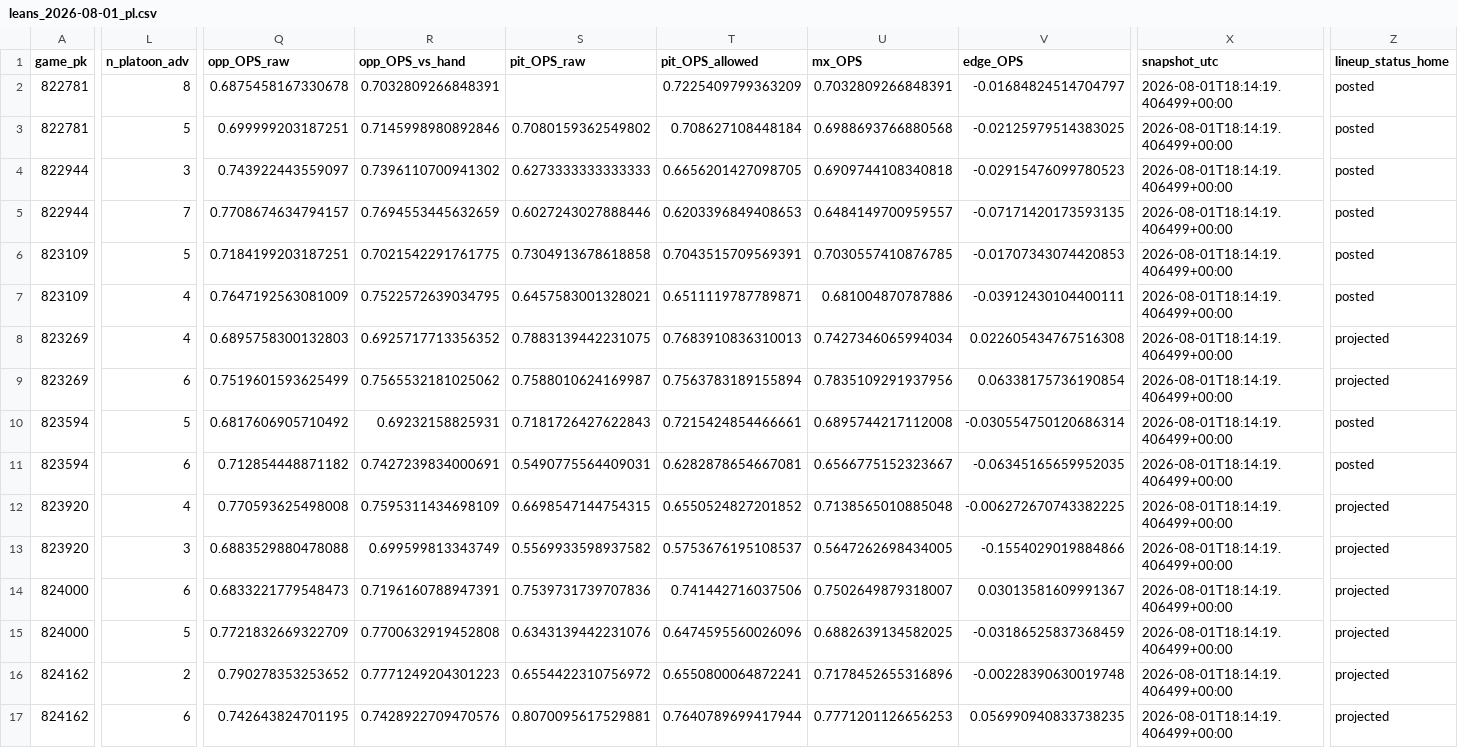
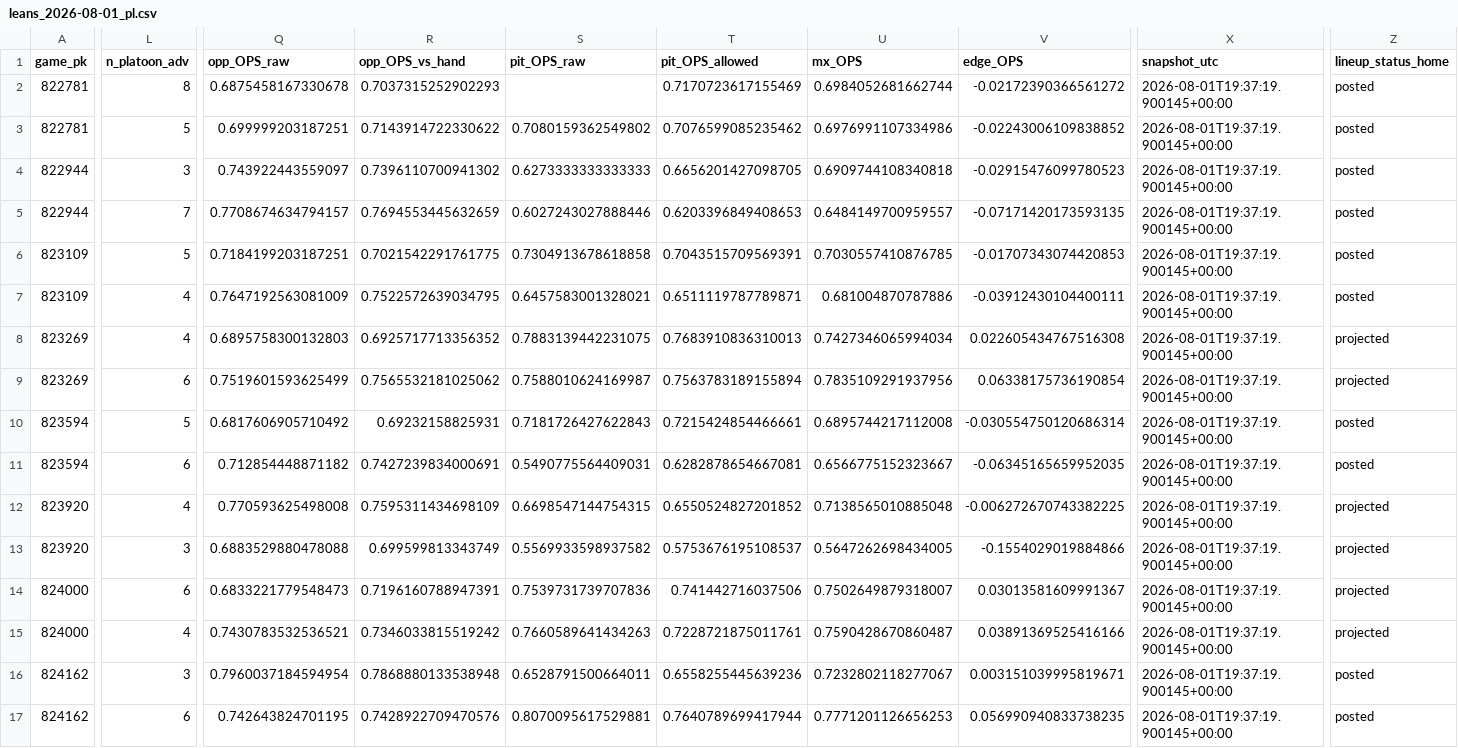
Before and after one commit to Dave356w/Dave356w, a CSV file: data/leans_2026-08-01_pl.csv, drawn as a sheet; only a part is shown, gaps mark what is left out; the diff covers the shown part only; the diff names each change by its address in the sheet, - before the commit and + after, or states it on an @@ line.

```diff
--- a/data/leans_2026-08-01_pl.csv
+++ b/data/leans_2026-08-01_pl.csv
-R2 (opp_OPS_vs_hand): 0.7032809266848391
+R2 (opp_OPS_vs_hand): 0.7037315252902293
-T2 (pit_OPS_allowed): 0.7225409799363209
+T2 (pit_OPS_allowed): 0.7170723617155469
-U2 (mx_OPS): 0.7032809266848391
+U2 (mx_OPS): 0.6984052681662744
-V2 (edge_OPS): -0.01684824514704797
+V2 (edge_OPS): -0.02172390366561272
-X2:X17 (snapshot_utc): 2026-08-01T18:14:19.406499+00:00
+X2:X17 (snapshot_utc): 2026-08-01T19:37:19.900145+00:00
-R3 (opp_OPS_vs_hand): 0.7145998980892846
+R3 (opp_OPS_vs_hand): 0.7143914722330622
-T3 (pit_OPS_allowed): 0.708627108448184
+T3 (pit_OPS_allowed): 0.7076599085235462
-U3 (mx_OPS): 0.6988693766880568
+U3 (mx_OPS): 0.6976991107334986
-V3 (edge_OPS): -0.02125979514383025
+V3 (edge_OPS): -0.02243006109838852
-L15 (n_platoon_adv): 5
+L15 (n_platoon_adv): 4
-Q15 (opp_OPS_raw): 0.7721832669322709
+Q15 (opp_OPS_raw): 0.7430783532536521
-R15 (opp_OPS_vs_hand): 0.7700632919452808
+R15 (opp_OPS_vs_hand): 0.7346033815519242
-S15 (pit_OPS_raw): 0.6343139442231076
+S15 (pit_OPS_raw): 0.7660589641434263
-T15 (pit_OPS_allowed): 0.6474595560026096
+T15 (pit_OPS_allowed): 0.7228721875011761
-U15 (mx_OPS): 0.6882639134582025
+U15 (mx_OPS): 0.7590428670860487
-V15 (edge_OPS): -0.03186525837368459
+V15 (edge_OPS): 0.03891369525416166
-L16 (n_platoon_adv): 2
+L16 (n_platoon_adv): 3
-Q16 (opp_OPS_raw): 0.790278353253652
+Q16 (opp_OPS_raw): 0.7960037184594954
-R16 (opp_OPS_vs_hand): 0.7771249204301223
+R16 (opp_OPS_vs_hand): 0.7868880133538948
-S16 (pit_OPS_raw): 0.6554422310756972
+S16 (pit_OPS_raw): 0.6528791500664011
-T16 (pit_OPS_allowed): 0.6550800064872241
+T16 (pit_OPS_allowed): 0.6558255445639236
-U16 (mx_OPS): 0.7178452655316896
+U16 (mx_OPS): 0.7232802118277067
-V16 (edge_OPS): -0.00228390630019748
+V16 (edge_OPS): 0.003151039995819671
-Z16:Z17 (lineup_status_home): projected
+Z16:Z17 (lineup_status_home): posted
```
Also changed, not shown: 95 edited cells elsewhere in this file, data/leans_2026-08-01_xw.csv, data/lineup_resolution_audit.csv, 1 other file.
